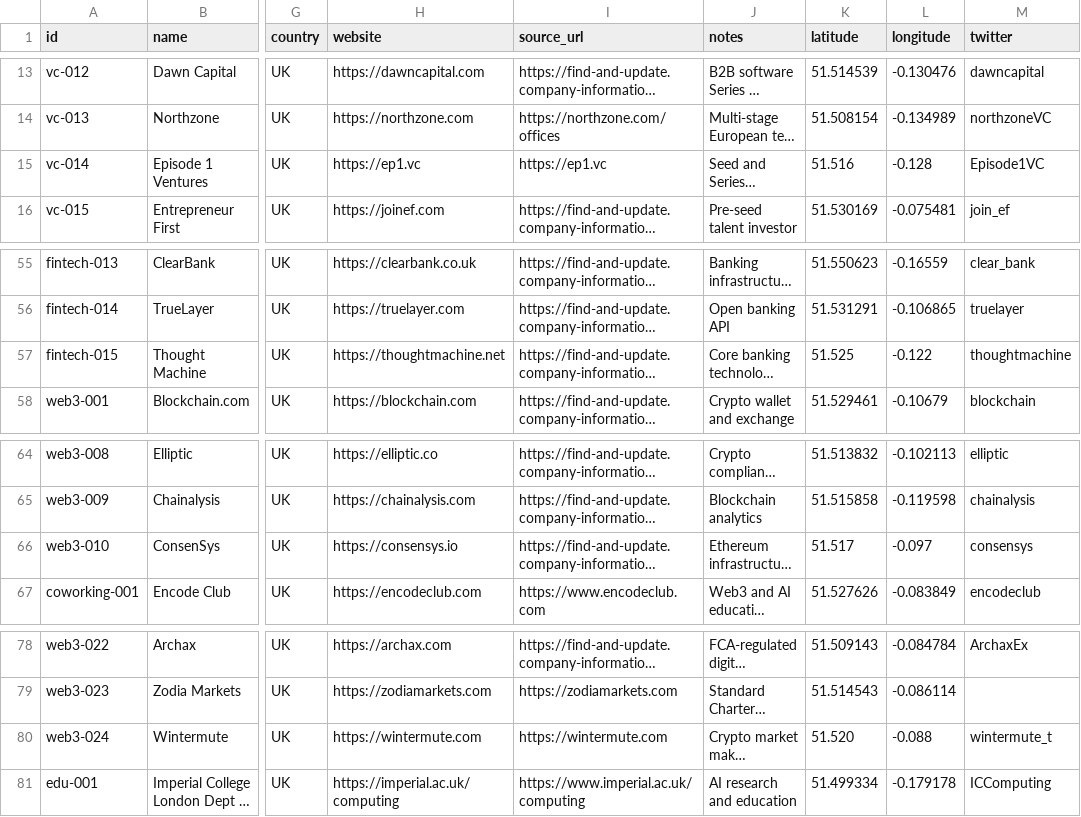
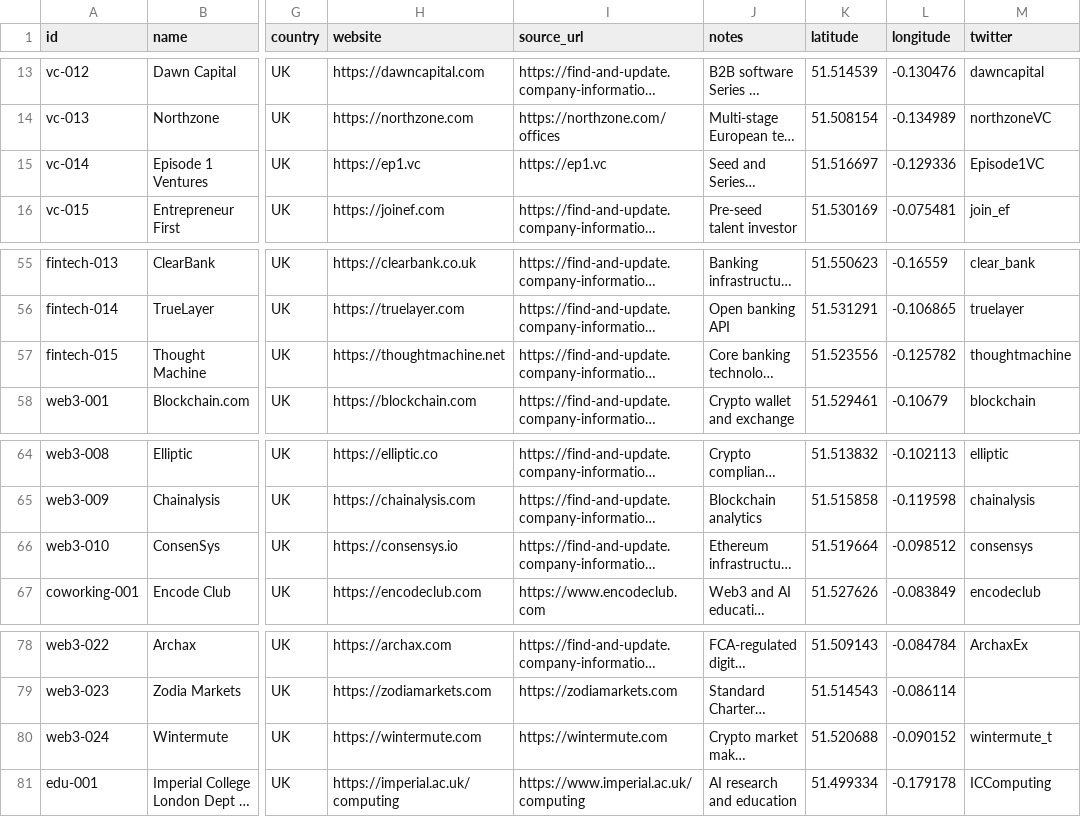
Before and after one commit to b1rdmania/londonmaxxxing.com, a CSV file: data/ecosystem.csv, drawn as a sheet; only a part is shown, gaps mark what is left out; long unchanged cells end in …; the diff names each change by its address in the sheet, - before the commit and + after, or states it on an @@ line.

```diff
--- a/data/ecosystem.csv
+++ b/data/ecosystem.csv
-K15 (latitude): 51.516
+K15 (latitude): 51.516697
-L15 (longitude): -0.128
+L15 (longitude): -0.129336
-K57 (latitude): 51.525
+K57 (latitude): 51.523556
-L57 (longitude): -0.122
+L57 (longitude): -0.125782
-K66 (latitude): 51.517
+K66 (latitude): 51.519664
-L66 (longitude): -0.097
+L66 (longitude): -0.098512
-K80 (latitude): 51.520
+K80 (latitude): 51.520688
-L80 (longitude): -0.088
+L80 (longitude): -0.090152
```
